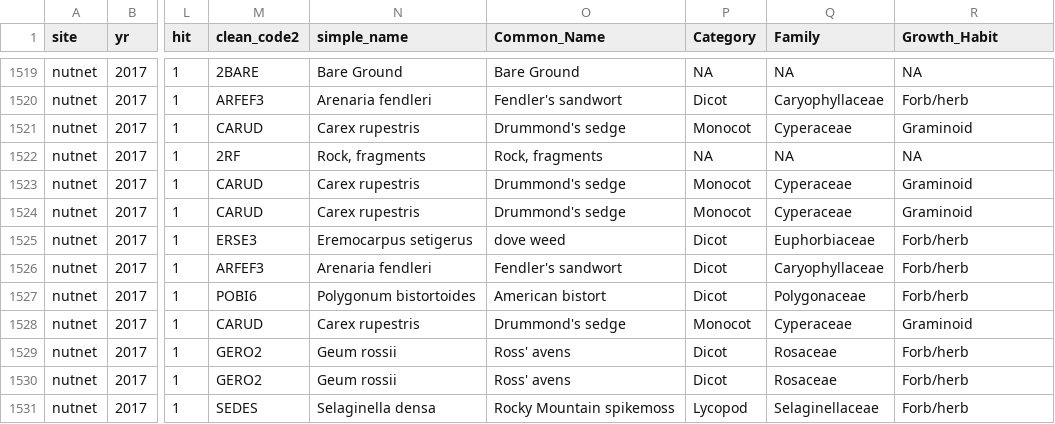
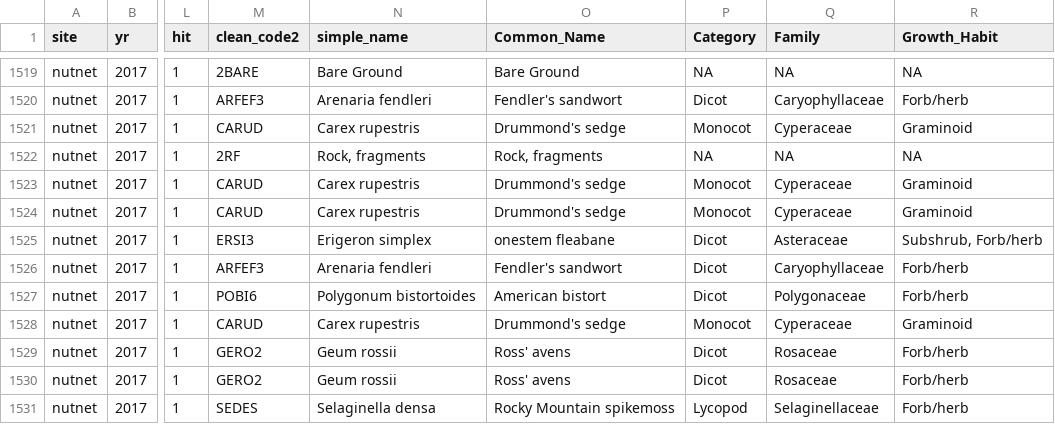
Before and after one commit to caitlintwhite/nwt-data-munging, a CSV file: alpine_addnuts/output_data/nutnet2017_vertical_sppcomp.csv, drawn as a sheet; only a part is shown, gaps mark what is left out; the diff names each change by its address in the sheet, - before the commit and + after, or states it on an @@ line.

Commit message:
clean up, rerun after updating spp list LT

```diff
--- a/alpine_addnuts/output_data/nutnet2017_vertical_sppcomp.csv
+++ b/alpine_addnuts/output_data/nutnet2017_vertical_sppcomp.csv
-M1525 (clean_code2): ERSE3
+M1525 (clean_code2): ERSI3
-N1525 (simple_name): Eremocarpus setigerus
+N1525 (simple_name): Erigeron simplex
-O1525 (Common_Name): dove weed
+O1525 (Common_Name): onestem fleabane
-Q1525 (Family): Euphorbiaceae
+Q1525 (Family): Asteraceae
-R1525 (Growth_Habit): Forb/herb
+R1525 (Growth_Habit): Subshrub, Forb/herb
```
Also changed, not shown: alpine_addnuts/output_data/sdl_nutnet_plantcom_allyrs.csv, 1 other file.
